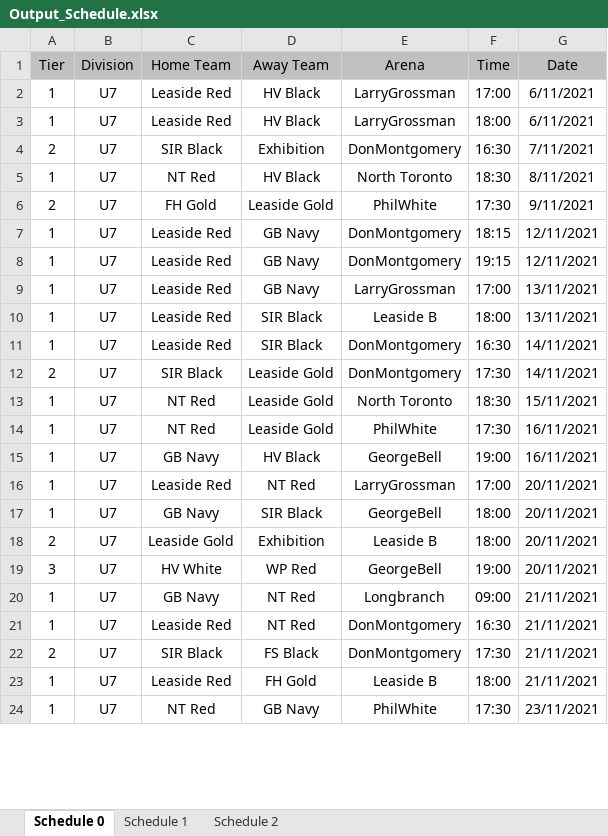
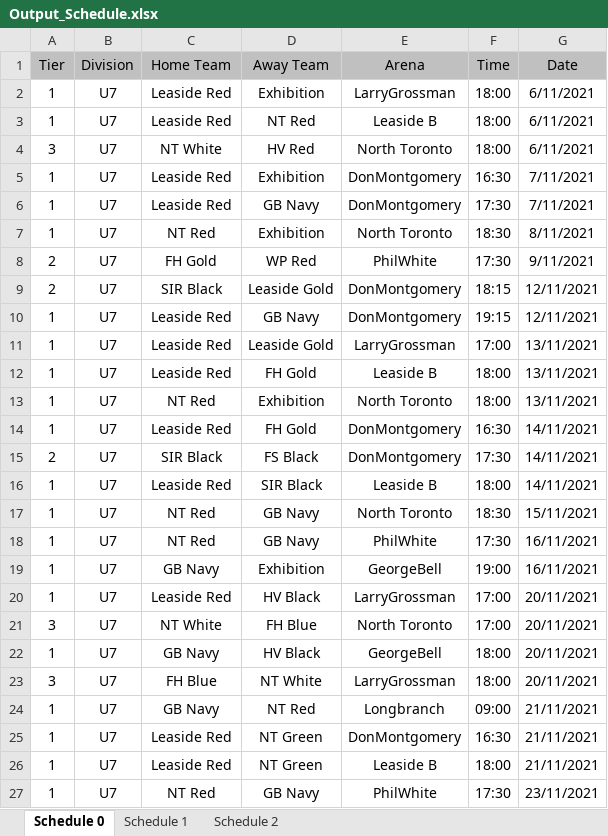
Before and after one commit to julian-carleton/Multi_variable_Sports_Scheduler, an Excel workbook: output/main/Output_Schedule.xlsx, sheet Schedule 0, drawn as a sheet; only a part is shown; values as stored, in another font and other column widths than the file's, no borders; removed rows and columns are numbered as before the commit, all else as after; the diff covers the shown part only; the diff names each change by its address in the sheet, - before the commit and + after, or states it on an @@ line.

```diff
--- a/output/main/Output_Schedule.xlsx (sheet Schedule 0)
+++ b/output/main/Output_Schedule.xlsx (sheet Schedule 0)
-D2 (Away Team): HV Black
+D2 (Away Team): Exhibition
-F2 (Time): 17:00
+F2 (Time): 18:00
-D3 (Away Team): HV Black
+D3 (Away Team): NT Red
-E3 (Arena): LarryGrossman
+E3 (Arena): Leaside B
+row 4: 3 | U7 | NT White | HV Red | North Toronto | 18:00 | 6/11/2021
-A5 (Tier): 2
+A5 (Tier): 1
-C5 (Home Team): SIR Black
+C5 (Home Team): Leaside Red
+row 6: 1 | U7 | Leaside Red | GB Navy | DonMontgomery | 17:30 | 7/11/2021
-D7 (Away Team): HV Black
+D7 (Away Team): Exhibition
-D8 (Away Team): Leaside Gold
+D8 (Away Team): WP Red
-A9 (Tier): 1
+A9 (Tier): 2
-C9 (Home Team): Leaside Red
+C9 (Home Team): SIR Black
-D9 (Away Team): GB Navy
+D9 (Away Team): Leaside Gold
-D11 (Away Team): GB Navy
+D11 (Away Team): Leaside Gold
-D12 (Away Team): SIR Black
+D12 (Away Team): FH Gold
+row 13: 1 | U7 | NT Red | Exhibition | North Toronto | 18:00 | 13/11/2021
-D14 (Away Team): SIR Black
+D14 (Away Team): FH Gold
-D15 (Away Team): Leaside Gold
+D15 (Away Team): FS Black
+row 16: 1 | U7 | Leaside Red | SIR Black | Leaside B | 18:00 | 14/11/2021
-D17:D18 (Away Team): Leaside Gold
+D17:D18 (Away Team): GB Navy
-D19 (Away Team): HV Black
+D19 (Away Team): Exhibition
-D20 (Away Team): NT Red
+D20 (Away Team): HV Black
+row 21: 3 | U7 | NT White | FH Blue | North Toronto | 17:00 | 20/11/2021
-D22 (Away Team): SIR Black
+D22 (Away Team): HV Black
-row 18: 2 | U7 | Leaside Gold | Exhibition | Leaside B | 18:00 | 20/11/2021
-C23 (Home Team): HV White
+C23 (Home Team): FH Blue
-D23 (Away Team): WP Red
+D23 (Away Team): NT White
-E23 (Arena): GeorgeBell
+E23 (Arena): LarryGrossman
-F23 (Time): 19:00
+F23 (Time): 18:00
-D25 (Away Team): NT Red
+D25 (Away Team): NT Green
-row 22: 2 | U7 | SIR Black | FS Black | DonMontgomery | 17:30 | 21/11/2021
-D26 (Away Team): FH Gold
+D26 (Away Team): NT Green
```
Also changed, not shown: 34 added rows, 42 removed rows and 225 edited cells elsewhere in this sheet, sheet Schedule 2, sheet Schedule 1, output/main/Optimization_Stats.xlsx, output/main/TabuSearch_Stats.xlsx, 5 other files.
